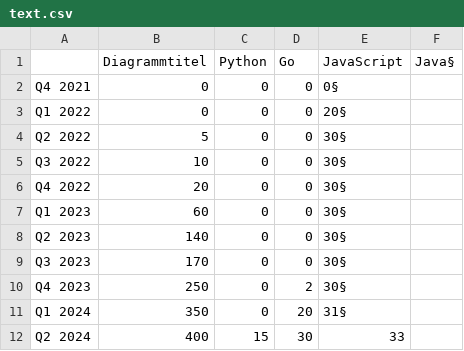
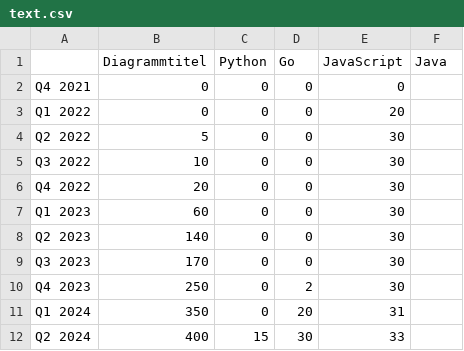
Before and after one commit to Valdotorium/GFS, a CSV file: text.csv, drawn as a sheet.

```diff
--- a/text.csv
+++ b/text.csv
@@ -1,12 +1,12 @@
-,Diagrammtitel,Python,Go,JavaScript,Java§
-Q4 2021,0,0,0,0§
-Q1 2022,0,0,0,20§
-Q2 2022,5,0,0,30§
-Q3 2022,10,0,0,30§
-Q4 2022,20,0,0,30§
-Q1 2023,60,0,0,30§
-Q2 2023,140,0,0,30§
-Q3 2023,170,0,0,30§
-Q4 2023,250,0,2,30§
-Q1 2024,350,0,20,31§
+,Diagrammtitel,Python,Go,JavaScript,Java
+Q4 2021,0,0,0,0
+Q1 2022,0,0,0,20
+Q2 2022,5,0,0,30
+Q3 2022,10,0,0,30
+Q4 2022,20,0,0,30
+Q1 2023,60,0,0,30
+Q2 2023,140,0,0,30
+Q3 2023,170,0,0,30
+Q4 2023,250,0,2,30
+Q1 2024,350,0,20,31
 Q2 2024,400,15,30,33
```
Also changed, not shown: 8 other files.
